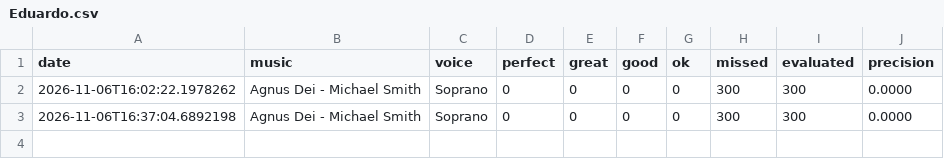
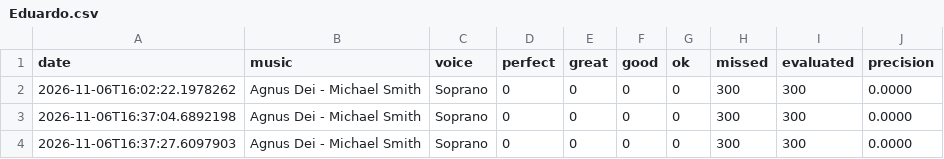
Before and after one commit to seblutzer/alianca_vocal_musics_files, a CSV file: karaoke-history/Eduardo.csv, drawn as a sheet; the diff names each change by its address in the sheet, - before the commit and + after, or states it on an @@ line.

Commit message:
Sync karaoke history (merge lines): Eduardo.csv

```diff
--- a/karaoke-history/Eduardo.csv
+++ b/karaoke-history/Eduardo.csv
+row 4: 2026-11-06T16:37:27.6097903 | Agnus Dei - Michael Smith | Soprano | 0 | 0 | 0 | 0 | 300 | 300 | 0.0000
```
